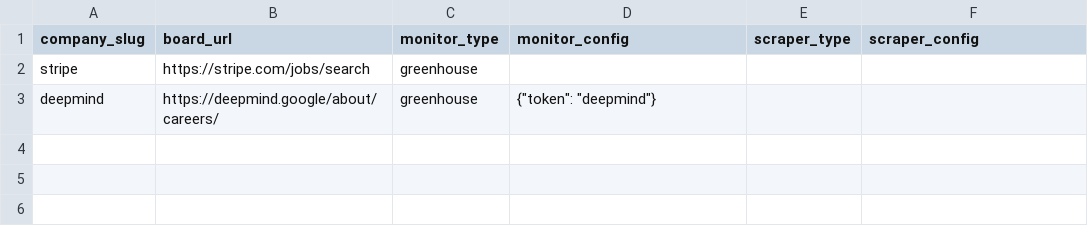
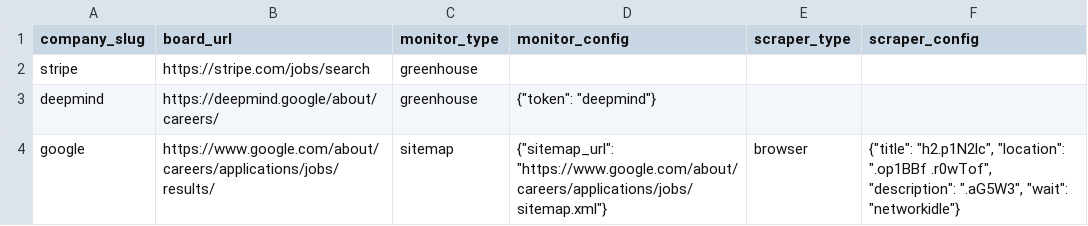
Before and after one commit to colophon-group/jobseek, a CSV file: apps/crawler/data/boards.csv, drawn as a sheet; the diff names each change by its address in the sheet, - before the commit and + after, or states it on an @@ line.

```diff
--- a/apps/crawler/data/boards.csv
+++ b/apps/crawler/data/boards.csv
+row 4: google | https://www.google.com/about/careers/applications/jobs/results/ | sitemap | {"sitemap_url": "https://www.google.com/about/careers/applications/jobs/sitemap.xml"} | browser | {"title": "h2.p1N2lc", "location": ".op1BBf .r0wTof", "description": ".aG5W3", "wait": "networkidle"}
```
Also changed, not shown: apps/crawler/data/companies.csv.
